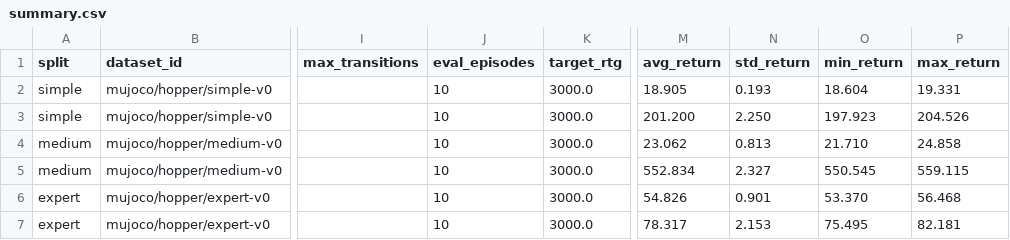
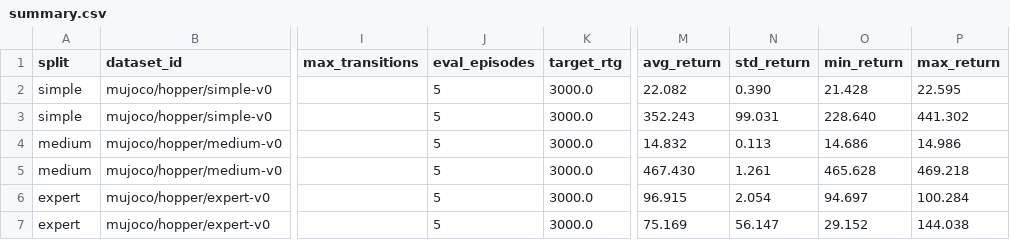
Before and after one commit to its-Ravi-Singh/offline-rl-decision-transformer, a CSV file: d4rl_results/summary.csv, drawn as a sheet; only a part is shown, gaps mark what is left out; the diff names each change by its address in the sheet, - before the commit and + after, or states it on an @@ line.

```diff
--- a/d4rl_results/summary.csv
+++ b/d4rl_results/summary.csv
-J2:J7 (eval_episodes): 10
+J2:J7 (eval_episodes): 5
-M2 (avg_return): 18.905
+M2 (avg_return): 22.082
-N2 (std_return): 0.193
+N2 (std_return): 0.390
-O2 (min_return): 18.604
+O2 (min_return): 21.428
-P2 (max_return): 19.331
+P2 (max_return): 22.595
-M3 (avg_return): 201.200
+M3 (avg_return): 352.243
-N3 (std_return): 2.250
+N3 (std_return): 99.031
-O3 (min_return): 197.923
+O3 (min_return): 228.640
-P3 (max_return): 204.526
+P3 (max_return): 441.302
-M4 (avg_return): 23.062
+M4 (avg_return): 14.832
-N4 (std_return): 0.813
+N4 (std_return): 0.113
-O4 (min_return): 21.710
+O4 (min_return): 14.686
-P4 (max_return): 24.858
+P4 (max_return): 14.986
-M5 (avg_return): 552.834
+M5 (avg_return): 467.430
-N5 (std_return): 2.327
+N5 (std_return): 1.261
-O5 (min_return): 550.545
+O5 (min_return): 465.628
-P5 (max_return): 559.115
+P5 (max_return): 469.218
-M6 (avg_return): 54.826
+M6 (avg_return): 96.915
-N6 (std_return): 0.901
+N6 (std_return): 2.054
-O6 (min_return): 53.370
+O6 (min_return): 94.697
-P6 (max_return): 56.468
+P6 (max_return): 100.284
-M7 (avg_return): 78.317
+M7 (avg_return): 75.169
-N7 (std_return): 2.153
+N7 (std_return): 56.147
-O7 (min_return): 75.495
+O7 (min_return): 29.152
-P7 (max_return): 82.181
+P7 (max_return): 144.038
```
Also changed, not shown: 30 other files.
